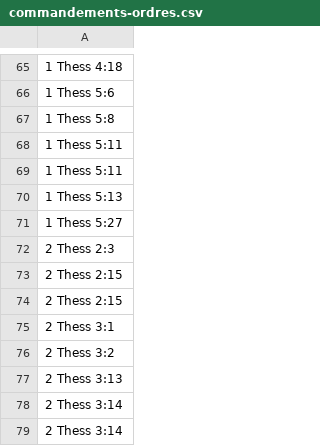
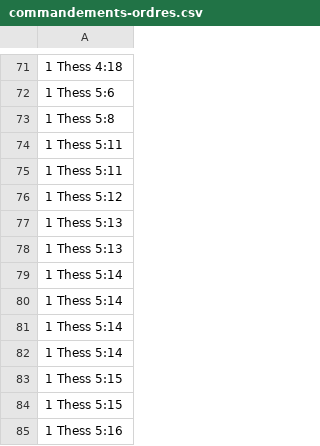
Before and after one commit to kylak/NT-ordonnances, a CSV file: type/commandements-ordres.csv, drawn as a sheet; only a part is shown, gaps mark what is left out; the shorter side is filled out with more unchanged rows; the diff covers the shown part only; the diff names each change by its address in the sheet, - before the commit and + after, or states it on an @@ line.

```diff
--- a/type/commandements-ordres.csv
+++ b/type/commandements-ordres.csv
+row 76: 1 Thess 5:12
+row 78: 1 Thess 5:13
+row 79: 1 Thess 5:14
+row 80: 1 Thess 5:14
+row 81: 1 Thess 5:14
+row 82: 1 Thess 5:14
+row 83: 1 Thess 5:15
+row 84: 1 Thess 5:15
+row 85: 1 Thess 5:16
```
Also changed, not shown: 84 added rows elsewhere in this file, all.csv, all_without_questions.csv, 3 other files.
